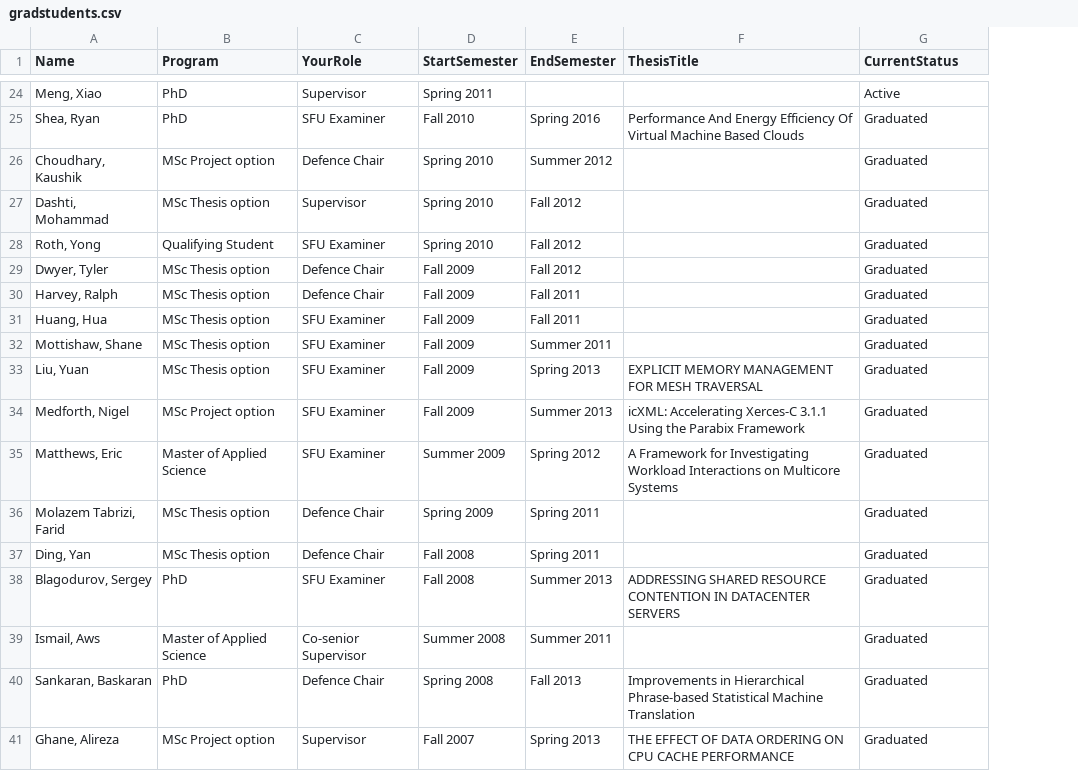
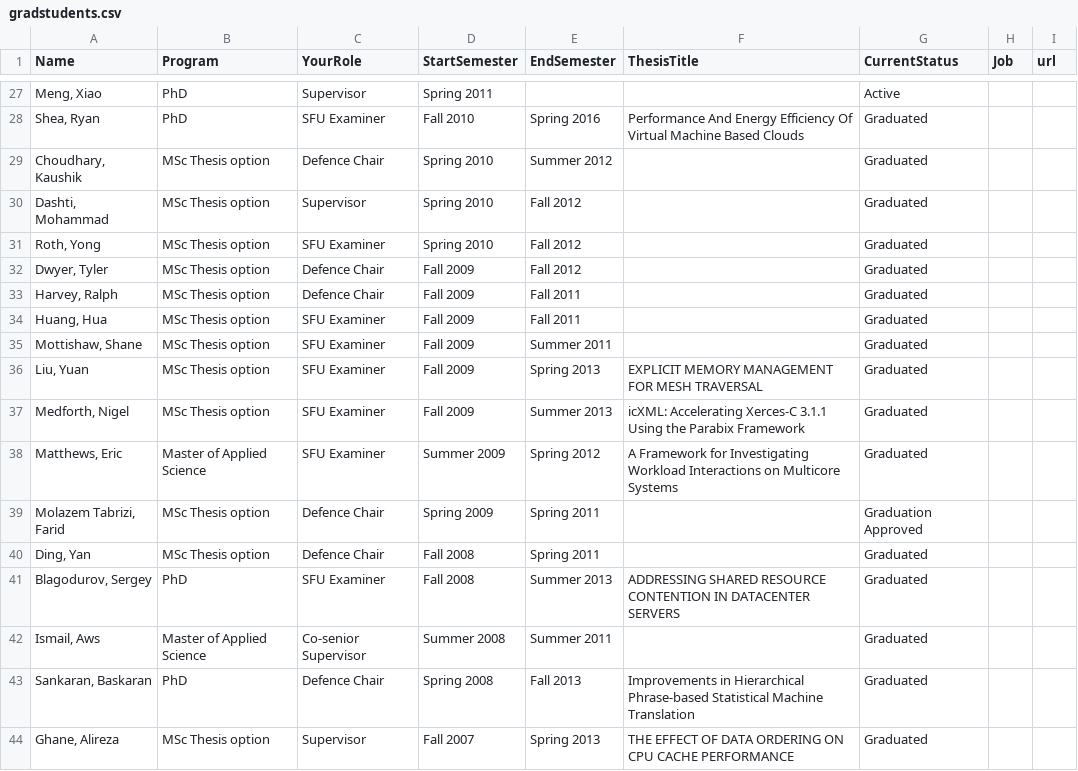
Before and after one commit to ashriram/ashriram.github.io, a CSV file: _data/gradstudents.csv, drawn as a sheet; only a part is shown, gaps mark what is left out; addresses are those after the commit; the diff covers the shown part only; the diff names each change by its address in the sheet, - before the commit and + after, or states it on an @@ line.

```diff
--- a/_data/gradstudents.csv
+++ b/_data/gradstudents.csv
+column H (Job), empty
+column I (url), empty
-B29 (Program): MSc Project option
+B29 (Program): MSc Thesis option
-B31 (Program): Qualifying Student
+B31 (Program): MSc Thesis option
-B37 (Program): MSc Project option
+B37 (Program): MSc Thesis option
-G39 (CurrentStatus): Graduated
+G39 (CurrentStatus): Graduation Approved
-B44 (Program): MSc Project option
+B44 (Program): MSc Thesis option
```
Also changed, not shown: 6 added rows, 3 removed rows and 25 edited cells elsewhere in this file, 20 other files.
